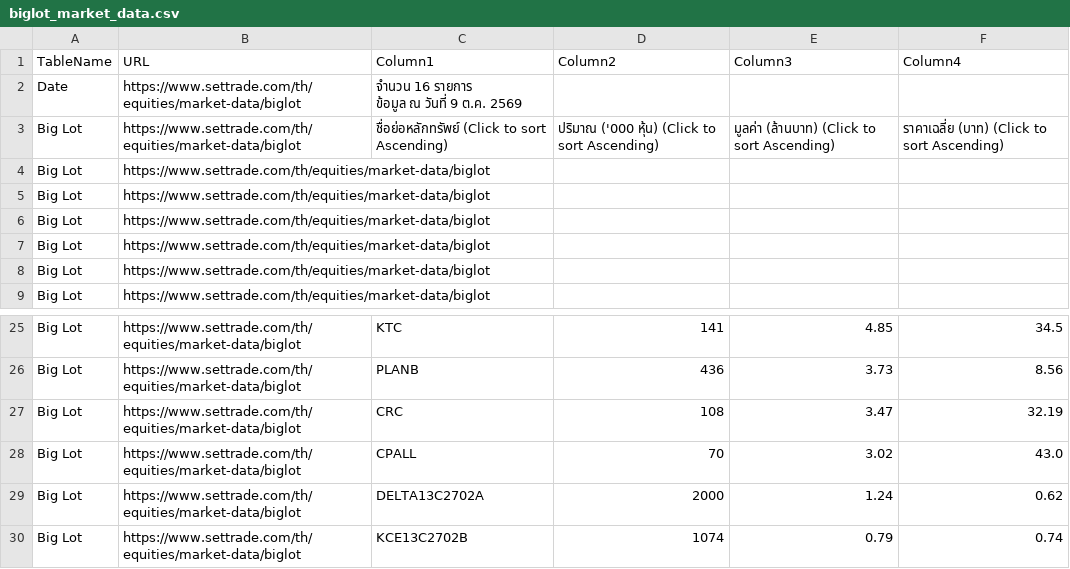
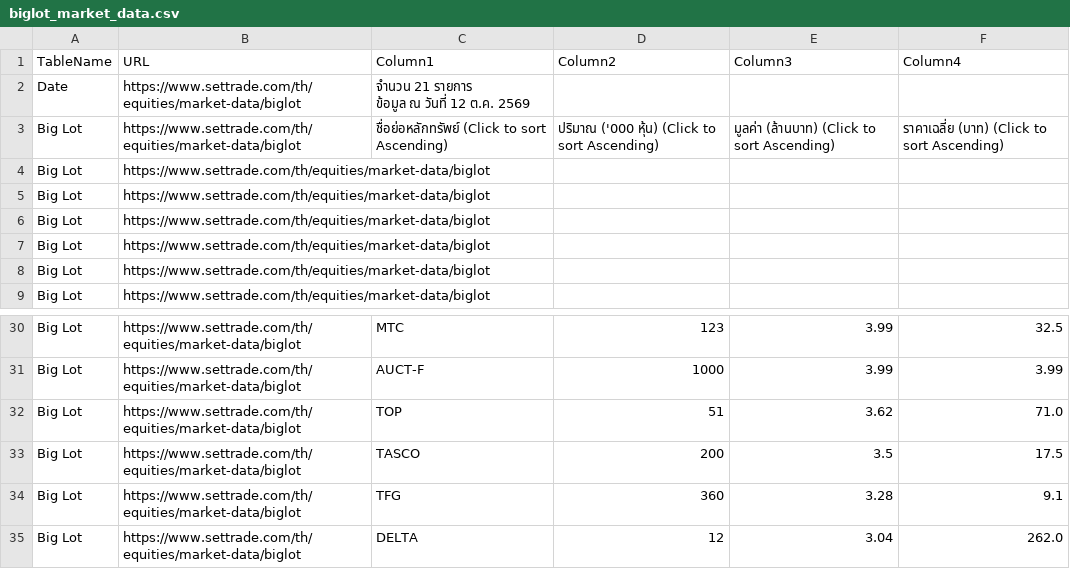
Before and after one commit to ake9522/biglot, a CSV file: data_biglot/biglot_market_data.csv, drawn as a sheet; only a part is shown, gaps mark what is left out; addresses are those after the commit; ↵ is a line break in a cell; the diff covers the shown part only; the diff names each change by its address in the sheet, - before the commit and + after, or states it on an @@ line.

```diff
--- a/data_biglot/biglot_market_data.csv
+++ b/data_biglot/biglot_market_data.csv
-C2 (Column1): จำนวน 16 รายการ ↵ ข้อมูล ณ วันที่ 9 ต.ค. 2569
+C2 (Column1): จำนวน 21 รายการ ↵ ข้อมูล ณ วันที่ 12 ต.ค. 2569
-C30 (Column1): KTC
+C30 (Column1): MTC
-D30 (Column2): 141
+D30 (Column2): 123
-E30 (Column3): 4.85
+E30 (Column3): 3.99
-F30 (Column4): 34.5
+F30 (Column4): 32.5
-C31 (Column1): PLANB
+C31 (Column1): AUCT-F
-D31 (Column2): 436
+D31 (Column2): 1000
-E31 (Column3): 3.73
+E31 (Column3): 3.99
-F31 (Column4): 8.56
+F31 (Column4): 3.99
-C32 (Column1): CRC
+C32 (Column1): TOP
-D32 (Column2): 108
+D32 (Column2): 51
-E32 (Column3): 3.47
+E32 (Column3): 3.62
-F32 (Column4): 32.19
+F32 (Column4): 71.0
-C33 (Column1): CPALL
+C33 (Column1): TASCO
-D33 (Column2): 70
+D33 (Column2): 200
-E33 (Column3): 3.02
+E33 (Column3): 3.5
-F33 (Column4): 43.0
+F33 (Column4): 17.5
-C34 (Column1): DELTA13C2702A
+C34 (Column1): TFG
-D34 (Column2): 2000
+D34 (Column2): 360
-E34 (Column3): 1.24
+E34 (Column3): 3.28
-F34 (Column4): 0.62
+F34 (Column4): 9.1
-C35 (Column1): KCE13C2702B
+C35 (Column1): DELTA
-D35 (Column2): 1074
+D35 (Column2): 12
-E35 (Column3): 0.79
+E35 (Column3): 3.04
-F35 (Column4): 0.74
+F35 (Column4): 262.0
```
Also changed, not shown: 7 added rows, 2 removed rows and 29 edited cells elsewhere in this file.
